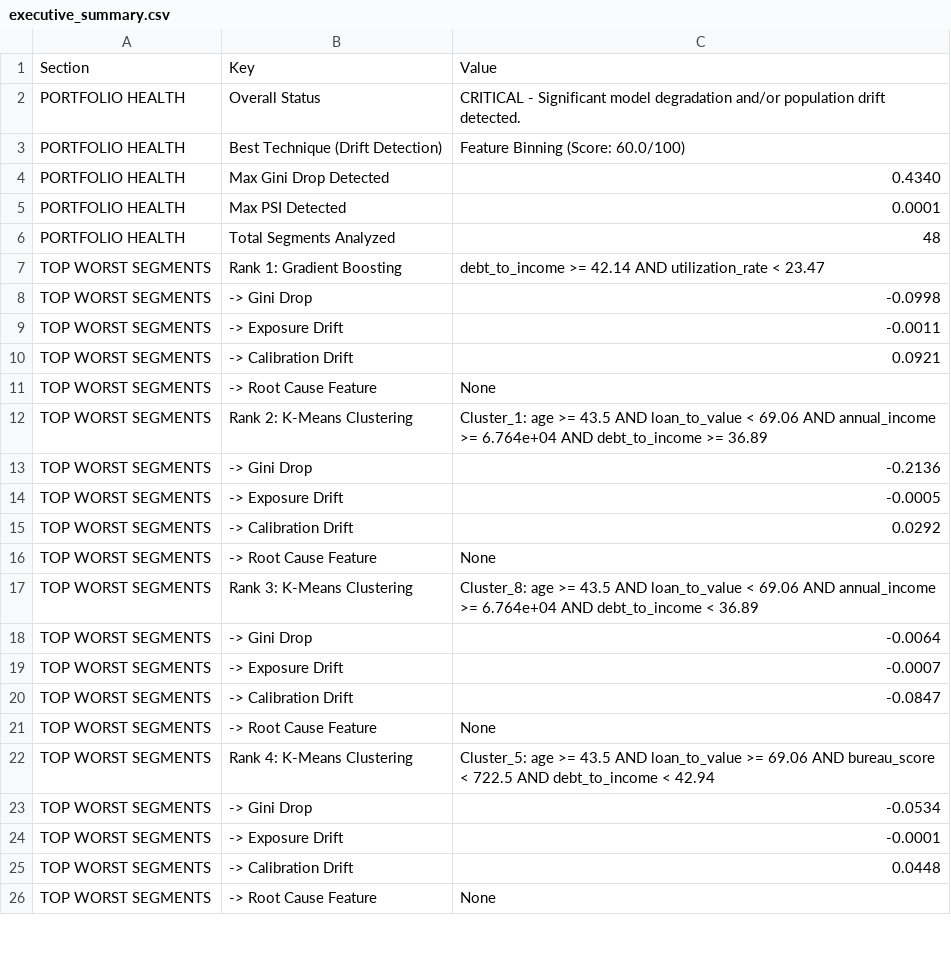
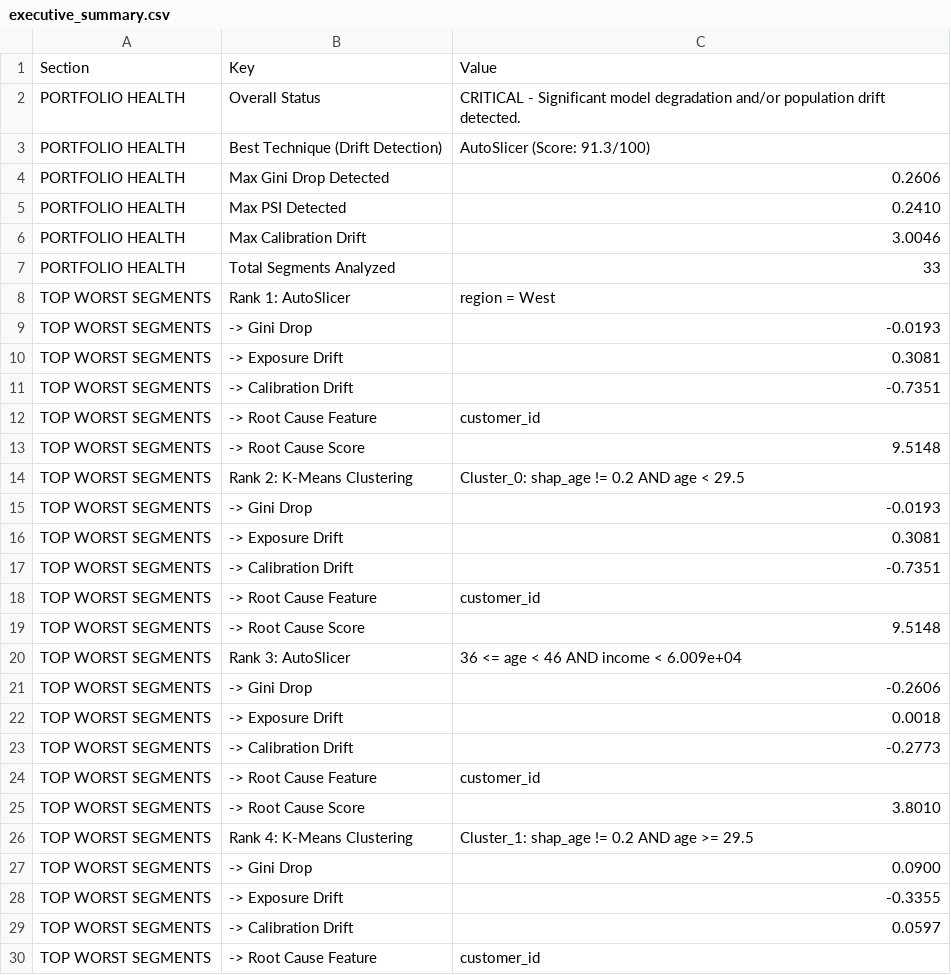
Before and after one commit to shravaniim/Auto-Segmentation-for-Root-Cause-Analysis, a CSV file: outputs/executive_summary.csv, drawn as a sheet; only a part is shown; the diff covers the shown part only.

```diff
--- a/outputs/executive_summary.csv
+++ b/outputs/executive_summary.csv
@@ -2,25 +2,29 @@ Section,Key,Value
 PORTFOLIO HEALTH,Overall Status,CRITICAL - Significant model degradation and/or population drift detected.
-PORTFOLIO HEALTH,Best Technique (Drift Detection),Feature Binning (Score: 60.0/100)
-PORTFOLIO HEALTH,Max Gini Drop Detected,0.4340
-PORTFOLIO HEALTH,Max PSI Detected,0.0001
-PORTFOLIO HEALTH,Total Segments Analyzed,48
-TOP WORST SEGMENTS,Rank 1: Gradient Boosting,debt_to_income >= 42.14 AND utilization_rate < 23.47
-TOP WORST SEGMENTS,  -> Gini Drop,-0.0998
-TOP WORST SEGMENTS,  -> Exposure Drift,-0.0011
-TOP WORST SEGMENTS,  -> Calibration Drift,0.0921
-TOP WORST SEGMENTS,  -> Root Cause Feature,None
-TOP WORST SEGMENTS,Rank 2: K-Means Clustering,Cluster_1: age >= 43.5 AND loan_to_value < 69.06 AND annual_income >= 6.764e+04 AND debt_to_income >= 36.89
-TOP WORST SEGMENTS,  -> Gini Drop,-0.2136
-TOP WORST SEGMENTS,  -> Exposure Drift,-0.0005
-TOP WORST SEGMENTS,  -> Calibration Drift,0.0292
-TOP WORST SEGMENTS,  -> Root Cause Feature,None
-TOP WORST SEGMENTS,Rank 3: K-Means Clustering,Cluster_8: age >= 43.5 AND loan_to_value < 69.06 AND annual_income >= 6.764e+04 AND debt_to_income < 36.89
-TOP WORST SEGMENTS,  -> Gini Drop,-0.0064
-TOP WORST SEGMENTS,  -> Exposure Drift,-0.0007
-TOP WORST SEGMENTS,  -> Calibration Drift,-0.0847
-TOP WORST SEGMENTS,  -> Root Cause Feature,None
-TOP WORST SEGMENTS,Rank 4: K-Means Clustering,Cluster_5: age >= 43.5 AND loan_to_value >= 69.06 AND bureau_score < 722.5 AND debt_to_income < 42.94
-TOP WORST SEGMENTS,  -> Gini Drop,-0.0534
-TOP WORST SEGMENTS,  -> Exposure Drift,-0.0001
-TOP WORST SEGMENTS,  -> Calibration Drift,0.0448
-TOP WORST SEGMENTS,  -> Root Cause Feature,None
+PORTFOLIO HEALTH,Best Technique (Drift Detection),AutoSlicer (Score: 91.3/100)
+PORTFOLIO HEALTH,Max Gini Drop Detected,0.2606
+PORTFOLIO HEALTH,Max PSI Detected,0.2410
+PORTFOLIO HEALTH,Max Calibration Drift,3.0046
+PORTFOLIO HEALTH,Total Segments Analyzed,33
+TOP WORST SEGMENTS,Rank 1: AutoSlicer,region = West
+TOP WORST SEGMENTS,  -> Gini Drop,-0.0193
+TOP WORST SEGMENTS,  -> Exposure Drift,0.3081
+TOP WORST SEGMENTS,  -> Calibration Drift,-0.7351
+TOP WORST SEGMENTS,  -> Root Cause Feature,customer_id
+TOP WORST SEGMENTS,  -> Root Cause Score,9.5148
+TOP WORST SEGMENTS,Rank 2: K-Means Clustering,Cluster_0: shap_age != 0.2 AND age < 29.5
+TOP WORST SEGMENTS,  -> Gini Drop,-0.0193
+TOP WORST SEGMENTS,  -> Exposure Drift,0.3081
+TOP WORST SEGMENTS,  -> Calibration Drift,-0.7351
+TOP WORST SEGMENTS,  -> Root Cause Feature,customer_id
+TOP WORST SEGMENTS,  -> Root Cause Score,9.5148
+TOP WORST SEGMENTS,Rank 3: AutoSlicer,36 <= age < 46 AND income < 6.009e+04
+TOP WORST SEGMENTS,  -> Gini Drop,-0.2606
+TOP WORST SEGMENTS,  -> Exposure Drift,0.0018
+TOP WORST SEGMENTS,  -> Calibration Drift,-0.2773
+TOP WORST SEGMENTS,  -> Root Cause Feature,customer_id
+TOP WORST SEGMENTS,  -> Root Cause Score,3.8010
+TOP WORST SEGMENTS,Rank 4: K-Means Clustering,Cluster_1: shap_age != 0.2 AND age >= 29.5
+TOP WORST SEGMENTS,  -> Gini Drop,0.0900
+TOP WORST SEGMENTS,  -> Exposure Drift,-0.3355
+TOP WORST SEGMENTS,  -> Calibration Drift,0.0597
+TOP WORST SEGMENTS,  -> Root Cause Feature,customer_id
```
Also changed, not shown: 3 added rows and 12 edited cells elsewhere in this file, outputs/segmentation_comparison_summary.csv, outputs/top_technique_segments_summary.csv, 3 other files.
